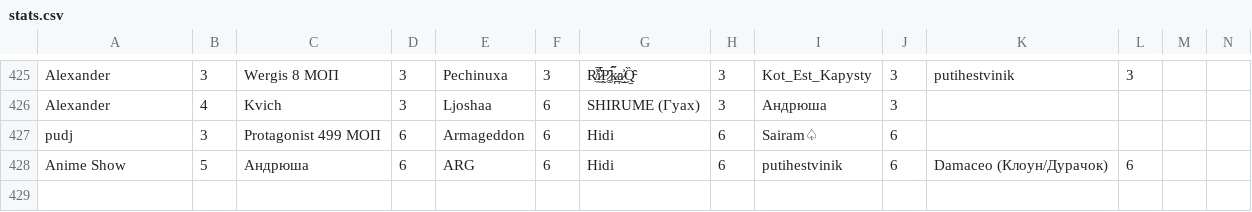
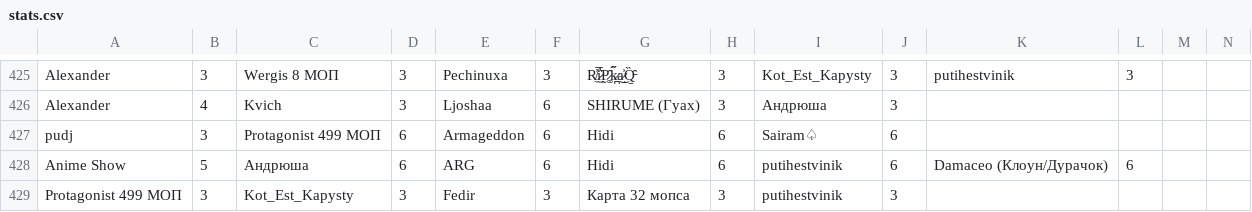
Before and after one commit to zzzRobottzzz/dnd-stats, a CSV file: stats.csv, drawn as a sheet; only a part is shown, gaps mark what is left out; rows hold the shown columns only; the diff names each change by its address in the sheet, - before the commit and + after, or states it on an @@ line.

Commit message:
Update statistics

```diff
--- a/stats.csv
+++ b/stats.csv
+row 429: Protagonist 499 МОП | 3 | Kot_Est_Kapysty | 3 | Fedir | 3 | Карта 32 мопса | 3 | putihestvinik | 3
```
